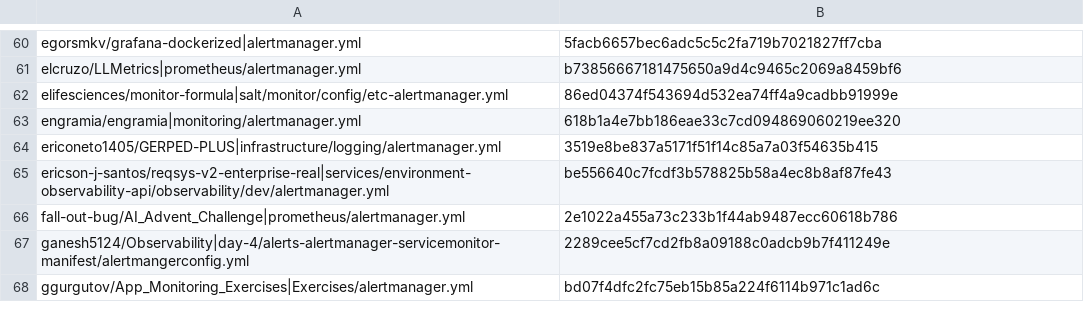
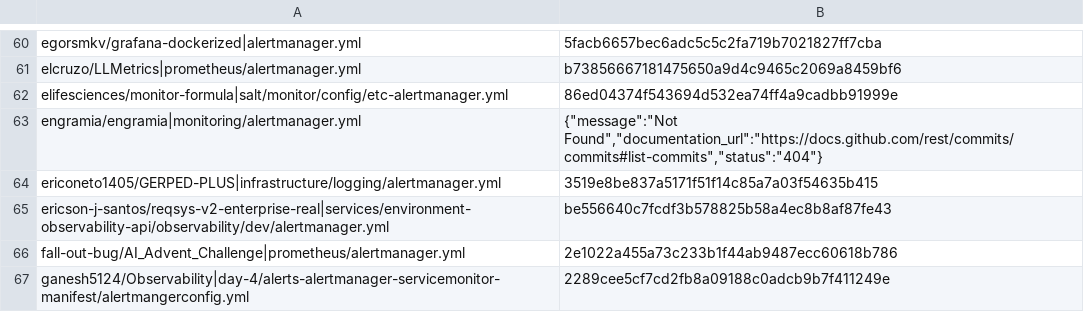
Before and after one commit to zuacaldeira/amcheck, a TSV file: watchlist-state.tsv, drawn as a sheet; only a part is shown, gaps mark what is left out; the shorter side is filled out with more unchanged rows.

```diff
--- a/watchlist-state.tsv
+++ b/watchlist-state.tsv
@@ -62,3 +62,3 @@ elcruzo/LLMetrics|prometheus/alertmanager.yml	b73856667181475650a9d4c9465c2069a8
 elifesciences/monitor-formula|salt/monitor/config/etc-alertmanager.yml	86ed04374f543694d532ea74ff4a9cadbb91999e
-engramia/engramia|monitoring/alertmanager.yml	618b1a4e7bb186eae33c7cd094869060219ee320
+engramia/engramia|monitoring/alertmanager.yml	{"message":"Not Found","documentation_url":"https://docs.github.com/rest/commits/commits#list-commits","status":"404"}
 ericoneto1405/GERPED-PLUS|infrastructure/logging/alertmanager.yml	3519e8be837a5171f51f14c85a7a03f54635b415
```
Also changed, not shown: 1 other file.
